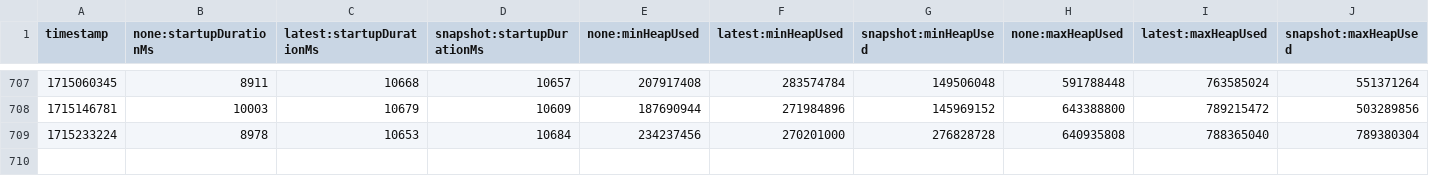
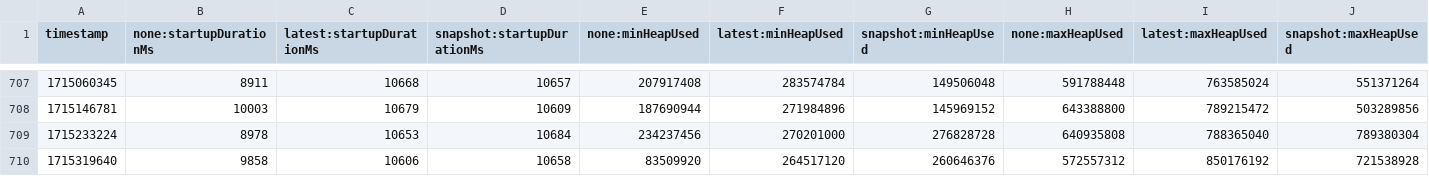
Before and after one commit to jenarros/opentelemetry-java-instrumentation, a CSV file: benchmark-overhead/results/release/results.csv, drawn as a sheet; only a part is shown, gaps mark what is left out; rows hold the shown columns only; the diff names each change by its address in the sheet, - before the commit and + after, or states it on an @@ line.

```diff
--- a/benchmark-overhead/results/release/results.csv
+++ b/benchmark-overhead/results/release/results.csv
+row 710: 1715319640 | 9858 | 10606 | 10658 | 83509920 | 264517120 | 260646376 | 572557312 | 850176192 | 721538928
```
Also changed, not shown: 1 other file.
